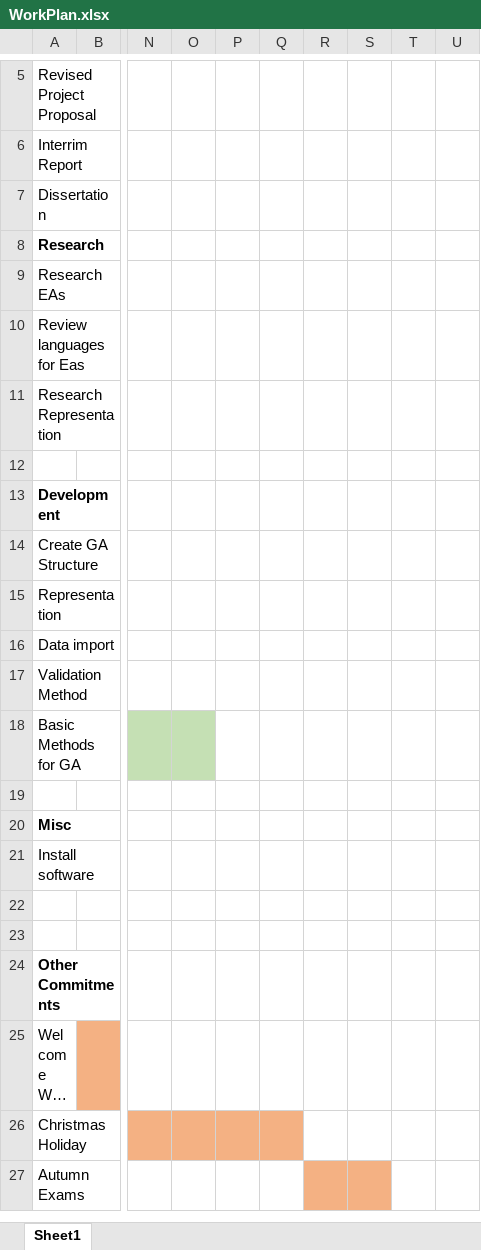
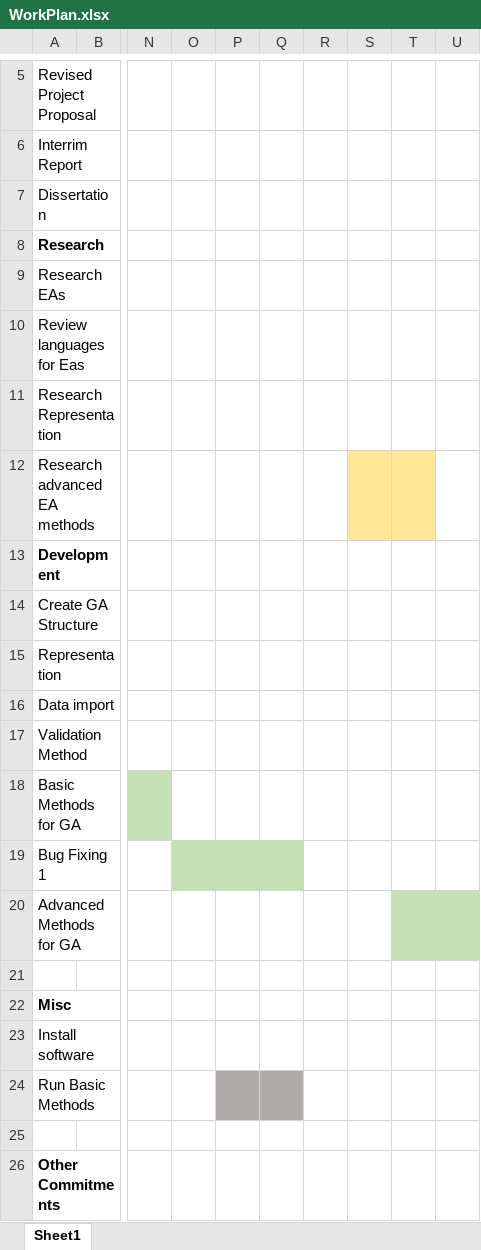
Before and after one commit to Kuldr/G53IDS-EA-Pokemon-Team-Building, an Excel workbook: Documentation/WorkPlan.xlsx, sheet Sheet1, drawn as a sheet; only a part is shown, gaps mark what is left out; the shorter side is filled out with more unchanged rows; long unchanged cells end in …; values as stored, in another font and other column widths than the file's, no borders; addresses are those after the commit; rows hold the shown columns only; the diff names each change by its address in the sheet, - before the commit and + after, or states it on an @@ line.

```diff
--- a/Documentation/WorkPlan.xlsx (sheet Sheet1)
+++ b/Documentation/WorkPlan.xlsx (sheet Sheet1)
-A12: (empty)
+A12: Research advanced EA methods
-S12:T12 fill: none
+S12:T12 fill: #FFE699
-O18 fill: #C5E0B4
+O18 fill: none
+row 19: Bug Fixing 1
+row 20: Advanced Methods for GA
-A24: (empty)
+A24: Run Basic Methods
-P24:Q24 fill: none
+P24:Q24 fill: #AFABAB
```
Also changed, not shown: 5 other files.
